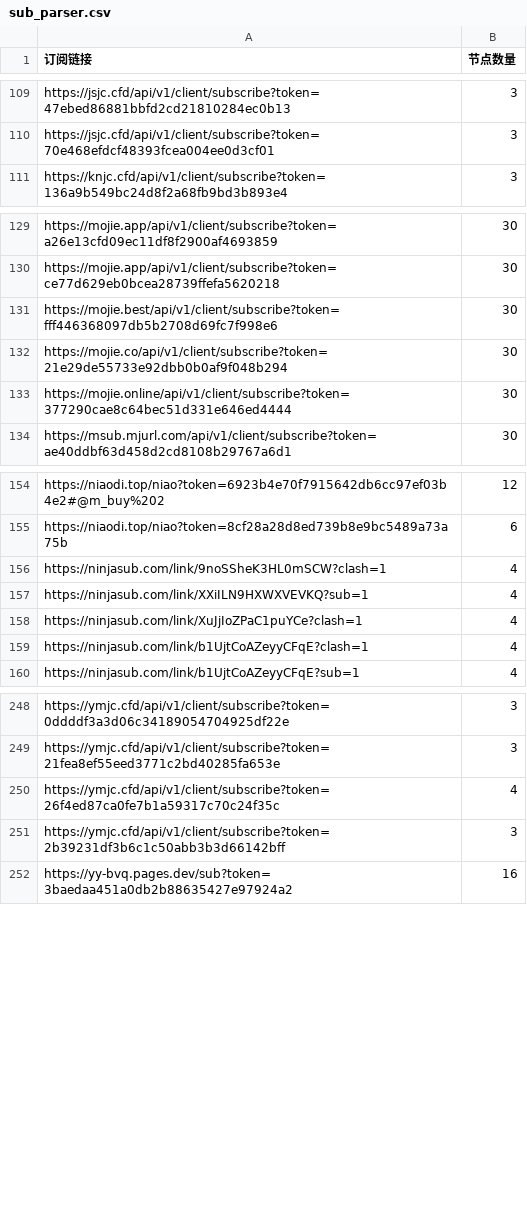
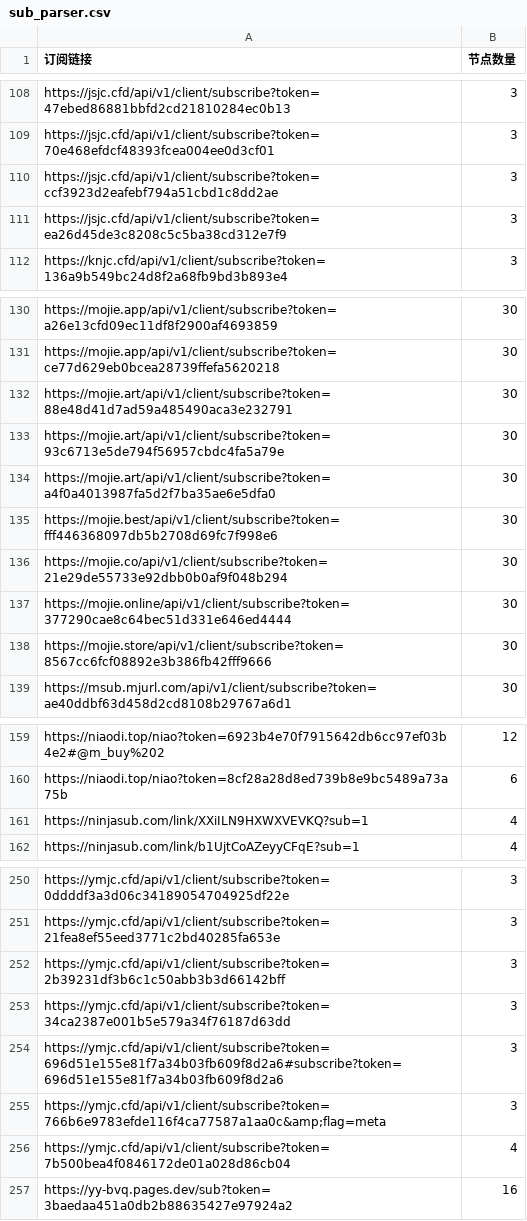
Before and after one commit to ipenwrt/crawler, a CSV file: sub_parser.csv, drawn as a sheet; only a part is shown, gaps mark what is left out; the diff covers the shown part only.

```diff
--- a/sub_parser.csv
+++ b/sub_parser.csv
@@ -110,2 +109,4 @@ https://jsjc.cfd/api/v1/client/subscribe?token=47ebed86881bbfd2cd21810284ec0b13,
 https://jsjc.cfd/api/v1/client/subscribe?token=70e468efdcf48393fcea004ee0d3cf01,3
+https://jsjc.cfd/api/v1/client/subscribe?token=ccf3923d2eafebf794a51cbd1c8dd2ae,3
+https://jsjc.cfd/api/v1/client/subscribe?token=ea26d45de3c8208c5c5ba38cd312e7f9,3
 https://knjc.cfd/api/v1/client/subscribe?token=136a9b549bc24d8f2a68fb9bd3b893e4,3
@@ -130,2 +131,5 @@ https://mojie.app/api/v1/client/subscribe?token=a26e13cfd09ec11df8f2900af4693859
 https://mojie.app/api/v1/client/subscribe?token=ce77d629eb0bcea28739ffefa5620218,30
+https://mojie.art/api/v1/client/subscribe?token=88e48d41d7ad59a485490aca3e232791,30
+https://mojie.art/api/v1/client/subscribe?token=93c6713e5de794f56957cbdc4fa5a79e,30
+https://mojie.art/api/v1/client/subscribe?token=a4f0a4013987fa5d2f7ba35ae6e5dfa0,30
 https://mojie.best/api/v1/client/subscribe?token=fff446368097db5b2708d69fc7f998e6,30
@@ -133,2 +137,3 @@ https://mojie.co/api/v1/client/subscribe?token=21e29de55733e92dbb0b0af9f048b294,
 https://mojie.online/api/v1/client/subscribe?token=377290cae8c64bec51d331e646ed4444,30
+https://mojie.store/api/v1/client/subscribe?token=8567cc6fcf08892e3b386fb42fff9666,30
 https://msub.mjurl.com/api/v1/client/subscribe?token=ae40ddbf63d458d2cd8108b29767a6d1,30
@@ -155,6 +160,3 @@ https://niaodi.top/niao?token=6923b4e70f7915642db6cc97ef03b4e2#@m_buy%202,12
 https://niaodi.top/niao?token=8cf28a28d8ed739b8e9bc5489a73a75b,6
-https://ninjasub.com/link/9noSSheK3HL0mSCW?clash=1,4
 https://ninjasub.com/link/XXiILN9HXWXVEVKQ?sub=1,4
-https://ninjasub.com/link/XuJjIoZPaC1puYCe?clash=1,4
-https://ninjasub.com/link/b1UjtCoAZeyyCFqE?clash=1,4
 https://ninjasub.com/link/b1UjtCoAZeyyCFqE?sub=1,4
@@ -249,4 +251,7 @@ https://ymjc.cfd/api/v1/client/subscribe?token=0ddddf3a3d06c34189054704925df22e,
 https://ymjc.cfd/api/v1/client/subscribe?token=21fea8ef55eed3771c2bd40285fa653e,3
-https://ymjc.cfd/api/v1/client/subscribe?token=26f4ed87ca0fe7b1a59317c70c24f35c,4
 https://ymjc.cfd/api/v1/client/subscribe?token=2b39231df3b6c1c50abb3b3d66142bff,3
+https://ymjc.cfd/api/v1/client/subscribe?token=34ca2387e001b5e579a34f76187d63dd,3
+https://ymjc.cfd/api/v1/client/subscribe?token=696d51e155e81f7a34b03fb609f8d2a6#subscribe?token=696d51e155e81f7a34b03fb609f8d2a6,3
+https://ymjc.cfd/api/v1/client/subscribe?token=766b6e9783efde116f4ca77587a1aa0c&amp;flag=meta,3
+https://ymjc.cfd/api/v1/client/subscribe?token=7b500bea4f0846172de01a028d86cb04,4
 https://yy-bvq.pages.dev/sub?token=3baedaa451a0db2b88635427e97924a2,16
```
Also changed, not shown: 2 added rows, 3 removed rows and 5 edited cells elsewhere in this file, 3 other files.
